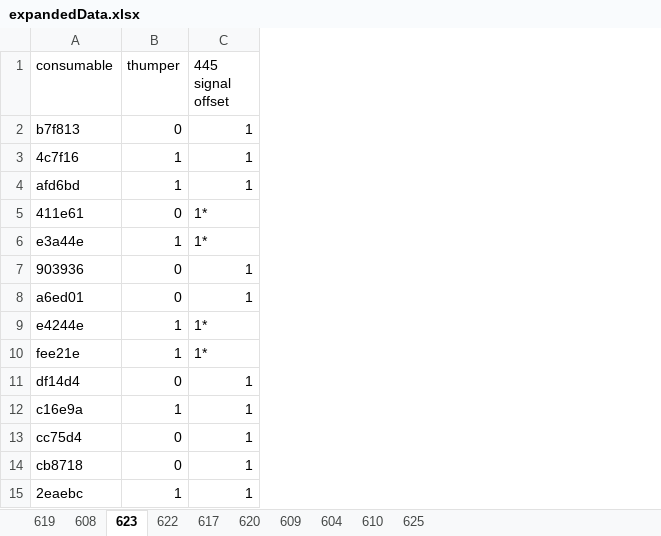
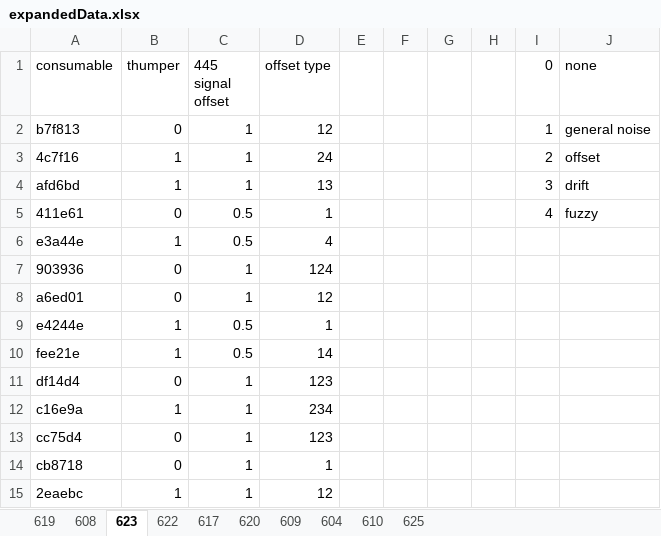
Before and after one commit to joshlwhitehead/work, an Excel workbook: analysis/fluorimeter/offsets/expandedData.xlsx, sheet 623, drawn as a sheet; values as stored, in another font and other column widths than the file's, no borders; the diff names each change by its address in the sheet, - before the commit and + after, or states it on an @@ line.

```diff
--- a/analysis/fluorimeter/offsets/expandedData.xlsx (sheet 623)
+++ b/analysis/fluorimeter/offsets/expandedData.xlsx (sheet 623)
+column D (offset type), rows 2-15: 12 | 24 | 13 | 1 | 4 | 124 | 12 | 1 | 14 | 123 | 234 | 123 | 1 | 12
+column E, empty
+column F, empty
+column G, empty
+column H, empty
+column I (0), rows 2-5: 1 | 2 | 3 | 4
+column J (none), rows 2-5: general noise | offset | drift | fuzzy
-C5:C6 (445 signal offset): 1*
+C5:C6 (445 signal offset): 0.5
-C9:C10 (445 signal offset): 1*
+C9:C10 (445 signal offset): 0.5
```
Also changed, not shown: sheet 608, sheet 619, sheet 617, sheet 620, sheet 610, sheet 604, 3 more sheets, analysis/fluorimeter/offsets/expandedTiltData.xlsx, 2 other files.
